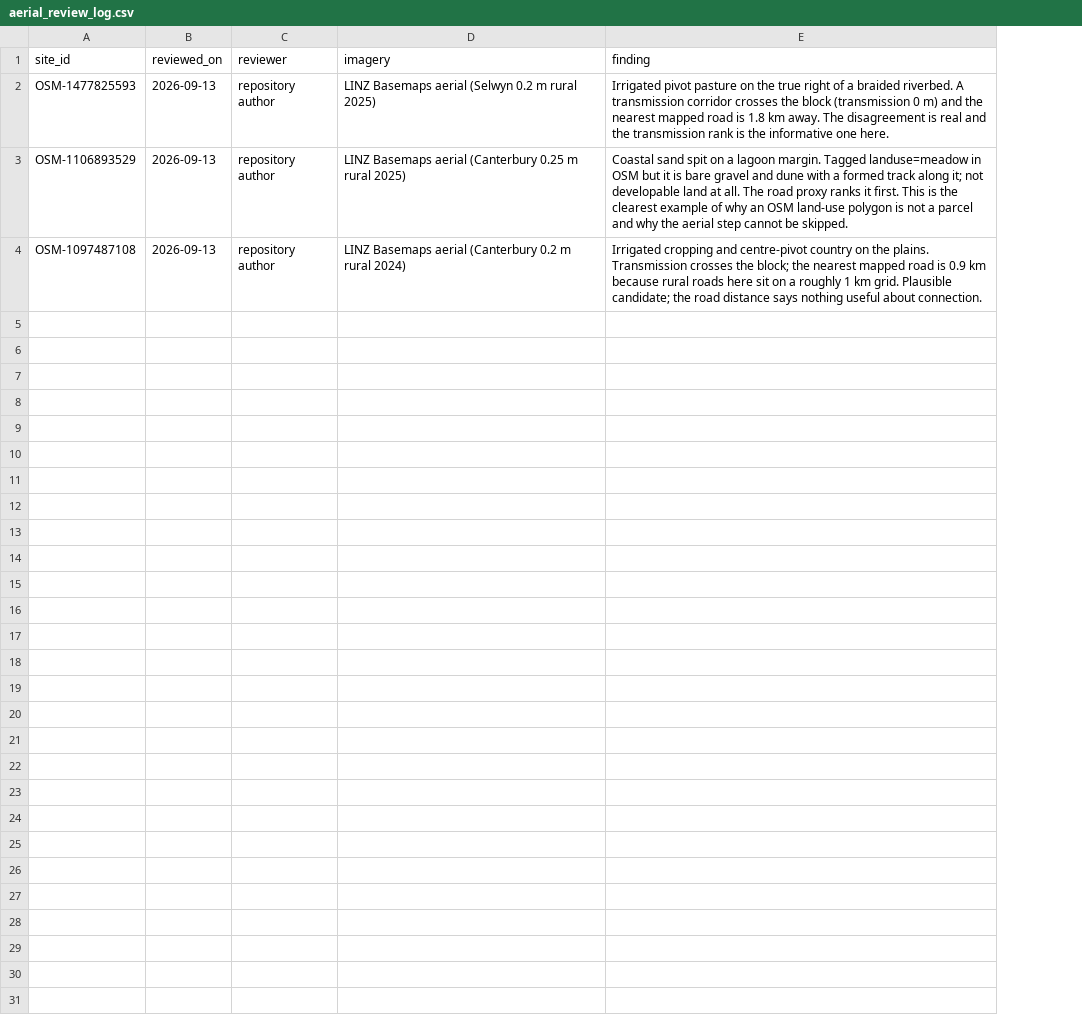
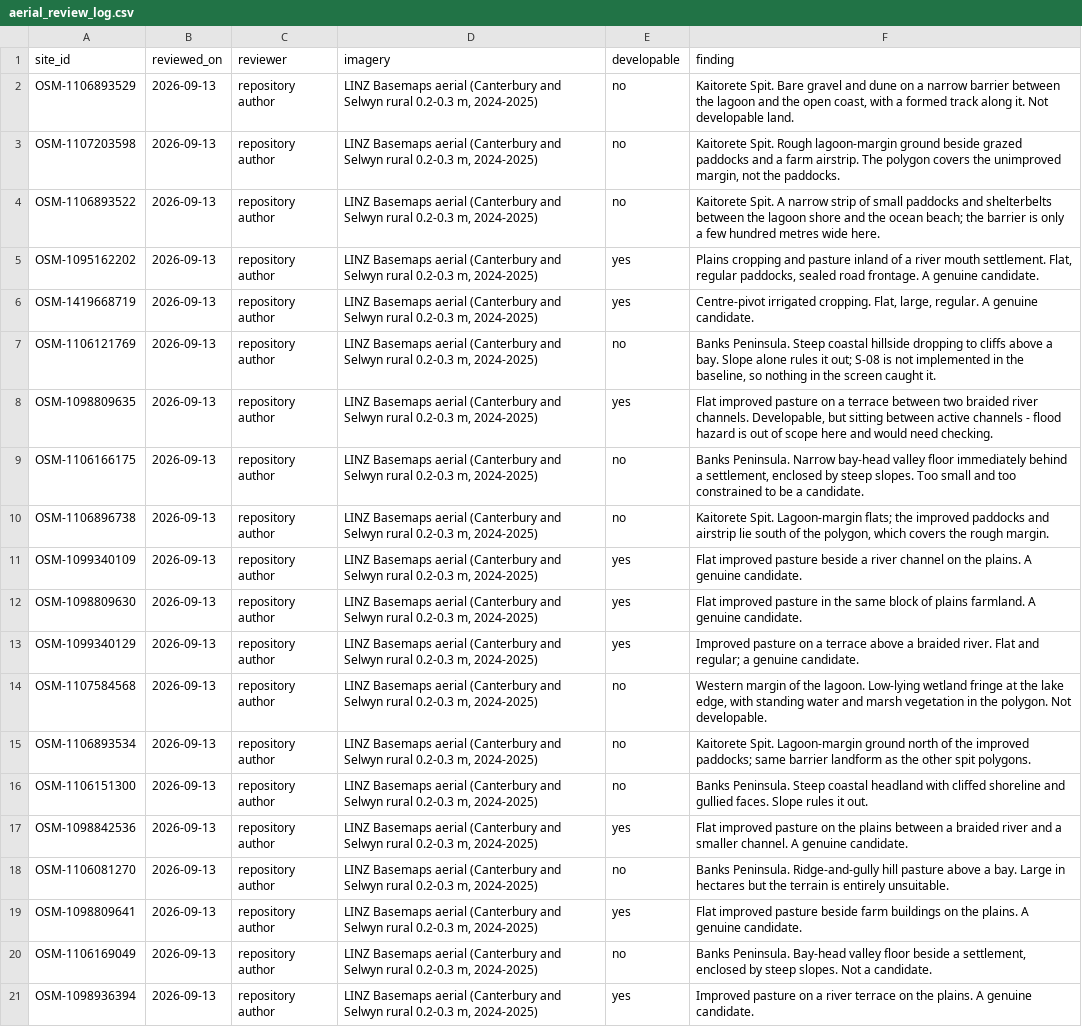
Before and after one commit to Kenchch/nz-solar-siting-screen, a CSV file: data/aerial_review_log.csv, drawn as a sheet; removed rows and columns are numbered as before the commit, all else as after; the diff names each change by its address in the sheet, - before the commit and + after, or states it on an @@ line.

```diff
--- a/data/aerial_review_log.csv
+++ b/data/aerial_review_log.csv
+column E (developable), row 2: no; row 19: yes
-row 2: OSM-1477825593 | 2026-09-13 | repository author | LINZ Basemaps aerial (Selwyn 0.2 m rural 2025) | Irrigated pivot pasture on the true right of a braided riverbed. A transmission corridor crosses the block (transmission 0 m) and the nearest mapped road is 1.8 km away. The disagreement is real and the transmission rank is the informative one here.
-D2 (imagery): …aerial (Canterbury 0.25 m rural 2025)
+D2 (imagery): …aerial (Canterbury and Selwyn rural 0.2-0.3 m, 2024-2025)
-F2 (finding): Coastal sand spit on a lagoon margin. Tagged landuse=meadow in OSM but it is bare gravel and dune with a formed track along it; not developable land at all. The road proxy ranks it first. This is the clearest example of why an OSM land-use polygon is not a parcel and why the aerial step cannot be skipped.
+F2 (finding): Kaitorete Spit. Bare gravel and dune on a narrow barrier between the lagoon and the open coast, with a formed track along it. Not developable land.
+row 3: OSM-1107203598 | 2026-09-13 | repository author | LINZ Basemaps aerial (Canterbury and Selwyn rural 0.2-0.3 m, 2024-2025) | no | Kaitorete Spit. Rough lagoon-margin ground beside grazed paddocks and a farm airstrip. The polygon covers the unimproved margin, not the paddocks.
+row 4: OSM-1106893522 | 2026-09-13 | repository author | LINZ Basemaps aerial (Canterbury and Selwyn rural 0.2-0.3 m, 2024-2025) | no | Kaitorete Spit. A narrow strip of small paddocks and shelterbelts between the lagoon shore and the ocean beach; the barrier is only a few hundred metres wide here.
+row 5: OSM-1095162202 | 2026-09-13 | repository author | LINZ Basemaps aerial (Canterbury and Selwyn rural 0.2-0.3 m, 2024-2025) | yes | Plains cropping and pasture inland of a river mouth settlement. Flat, regular paddocks, sealed road frontage. A genuine candidate.
+row 6: OSM-1419668719 | 2026-09-13 | repository author | LINZ Basemaps aerial (Canterbury and Selwyn rural 0.2-0.3 m, 2024-2025) | yes | Centre-pivot irrigated cropping. Flat, large, regular. A genuine candidate.
+row 7: OSM-1106121769 | 2026-09-13 | repository author | LINZ Basemaps aerial (Canterbury and Selwyn rural 0.2-0.3 m, 2024-2025) | no | Banks Peninsula. Steep coastal hillside dropping to cliffs above a bay. Slope alone rules it out; S-08 is not implemented in the baseline, so nothing in the screen caught it.
+row 8: OSM-1098809635 | 2026-09-13 | repository author | LINZ Basemaps aerial (Canterbury and Selwyn rural 0.2-0.3 m, 2024-2025) | yes | Flat improved pasture on a terrace between two braided river channels. Developable, but sitting between active channels - flood hazard is out of scope here and would need checking.
+row 9: OSM-1106166175 | 2026-09-13 | repository author | LINZ Basemaps aerial (Canterbury and Selwyn rural 0.2-0.3 m, 2024-2025) | no | Banks Peninsula. Narrow bay-head valley floor immediately behind a settlement, enclosed by steep slopes. Too small and too constrained to be a candidate.
+row 10: OSM-1106896738 | 2026-09-13 | repository author | LINZ Basemaps aerial (Canterbury and Selwyn rural 0.2-0.3 m, 2024-2025) | no | Kaitorete Spit. Lagoon-margin flats; the improved paddocks and airstrip lie south of the polygon, which covers the rough margin.
+row 11: OSM-1099340109 | 2026-09-13 | repository author | LINZ Basemaps aerial (Canterbury and Selwyn rural 0.2-0.3 m, 2024-2025) | yes | Flat improved pasture beside a river channel on the plains. A genuine candidate.
+row 12: OSM-1098809630 | 2026-09-13 | repository author | LINZ Basemaps aerial (Canterbury and Selwyn rural 0.2-0.3 m, 2024-2025) | yes | Flat improved pasture in the same block of plains farmland. A genuine candidate.
+row 13: OSM-1099340129 | 2026-09-13 | repository author | LINZ Basemaps aerial (Canterbury and Selwyn rural 0.2-0.3 m, 2024-2025) | yes | Improved pasture on a terrace above a braided river. Flat and regular; a genuine candidate.
+row 14: OSM-1107584568 | 2026-09-13 | repository author | LINZ Basemaps aerial (Canterbury and Selwyn rural 0.2-0.3 m, 2024-2025) | no | Western margin of the lagoon. Low-lying wetland fringe at the lake edge, with standing water and marsh vegetation in the polygon. Not developable.
+row 15: OSM-1106893534 | 2026-09-13 | repository author | LINZ Basemaps aerial (Canterbury and Selwyn rural 0.2-0.3 m, 2024-2025) | no | Kaitorete Spit. Lagoon-margin ground north of the improved paddocks; same barrier landform as the other spit polygons.
+row 16: OSM-1106151300 | 2026-09-13 | repository author | LINZ Basemaps aerial (Canterbury and Selwyn rural 0.2-0.3 m, 2024-2025) | no | Banks Peninsula. Steep coastal headland with cliffed shoreline and gullied faces. Slope rules it out.
+row 17: OSM-1098842536 | 2026-09-13 | repository author | LINZ Basemaps aerial (Canterbury and Selwyn rural 0.2-0.3 m, 2024-2025) | yes | Flat improved pasture on the plains between a braided river and a smaller channel. A genuine candidate.
+row 18: OSM-1106081270 | 2026-09-13 | repository author | LINZ Basemaps aerial (Canterbury and Selwyn rural 0.2-0.3 m, 2024-2025) | no | Banks Peninsula. Ridge-and-gully hill pasture above a bay. Large in hectares but the terrain is entirely unsuitable.
-A19 (site_id): OSM-1097487108
+A19 (site_id): OSM-1098809641
-D19 (imagery): …aerial (Canterbury 0.2 m rural 2024)
+D19 (imagery): …aerial (Canterbury and Selwyn rural 0.2-0.3 m, 2024-2025)
-F19 (finding): Irrigated cropping and centre-pivot country on the plains. Transmission crosses the block; the nearest mapped road is 0.9 km because rural roads here sit on a roughly 1 km grid. Plausible candidate; the road distance says nothing useful about connection.
+F19 (finding): Flat improved pasture beside farm buildings on the plains. A genuine candidate.
+row 20: OSM-1106169049 | 2026-09-13 | repository author | LINZ Basemaps aerial (Canterbury and Selwyn rural 0.2-0.3 m, 2024-2025) | no | Banks Peninsula. Bay-head valley floor beside a settlement, enclosed by steep slopes. Not a candidate.
+row 21: OSM-1098936394 | 2026-09-13 | repository author | LINZ Basemaps aerial (Canterbury and Selwyn rural 0.2-0.3 m, 2024-2025) | yes | Improved pasture on a river terrace on the plains. A genuine candidate.
```
